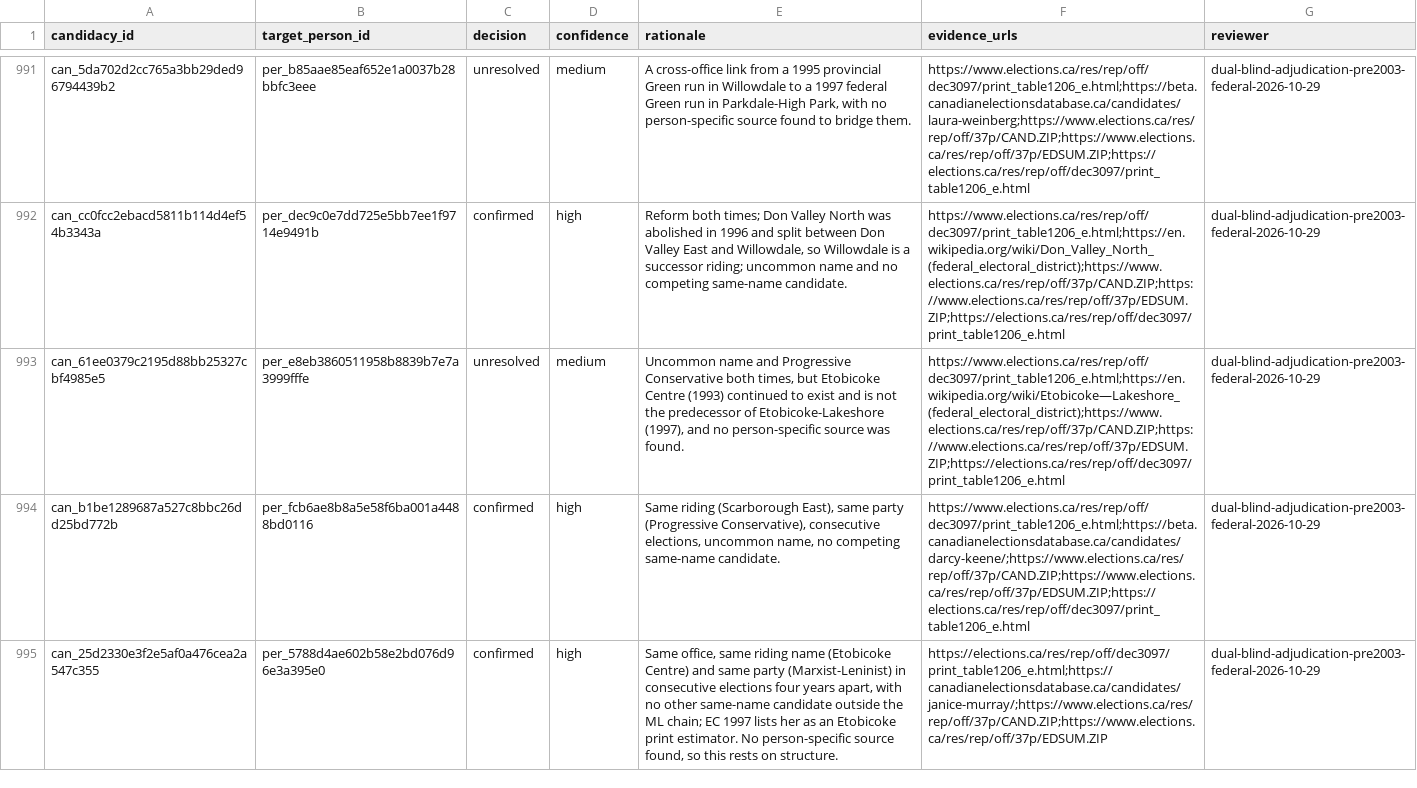
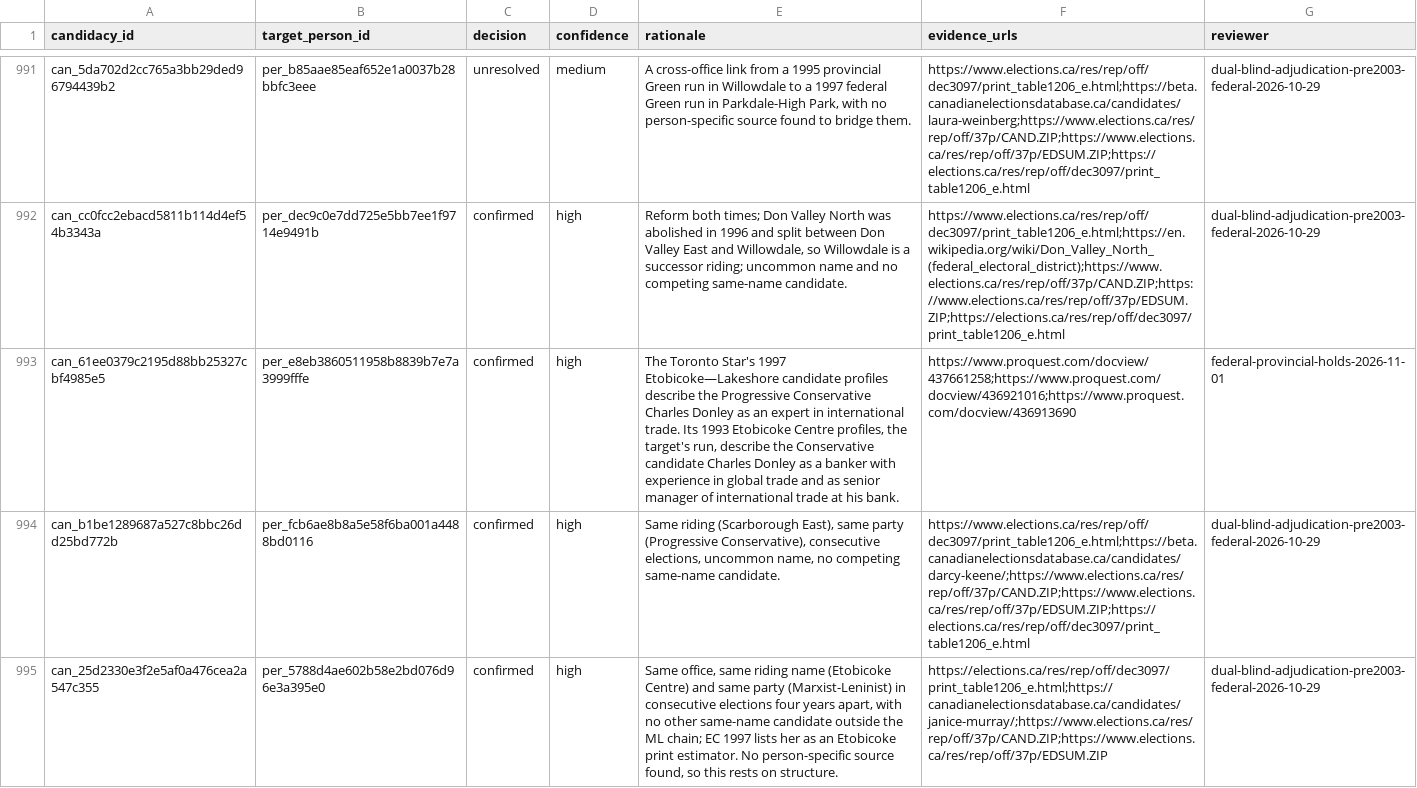
Before and after one commit to alexwolson/toronto-election-results, a CSV file: data/reference/identity_review_dispositions.csv, drawn as a sheet; only a part is shown, gaps mark what is left out; the diff covers the shown part only; the diff names each change by its address in the sheet, - before the commit and + after, or states it on an @@ line.

```diff
--- a/data/reference/identity_review_dispositions.csv
+++ b/data/reference/identity_review_dispositions.csv
-C993 (decision): unresolved
+C993 (decision): confirmed
-D993 (confidence): medium
+D993 (confidence): high
-E993 (rationale): Uncommon name and Progressive Conservative both times, but Etobicoke Centre (1993) continued to exist and is not the predecessor of Etobicoke-Lakeshore (1997), and no person-specific source was found.
+E993 (rationale): The Toronto Star's 1997 Etobicoke—Lakeshore candidate profiles describe the Progressive Conservative Charles Donley as an expert in international trade. Its 1993 Etobicoke Centre profiles, the target's run, describe the Conservative candidate Charles Donley as a banker with experience in global trade and as senior manager of international trade at his bank.
-F993 (evidence_urls): https://www.elections.ca/res/rep/off/dec3097/print_table1206_e.html;https://en.wikipedia.org/wiki/Etobicoke—Lakeshore_(federal_electoral_district);https://www.elections.ca/res/rep/off/37p/CAND.ZIP;https://www.elections.ca/res/rep/off/37p/EDSUM.ZIP;https://elections.ca/res/rep/off/dec3097/print_table1206_e.html
+F993 (evidence_urls): https://www.proquest.com/docview/437661258;https://www.proquest.com/docview/436921016;https://www.proquest.com/docview/436913690
-G993 (reviewer): dual-blind-adjudication-pre2003-federal-2026-10-29
+G993 (reviewer): federal-provincial-holds-2026-11-01
```
Also changed, not shown: 5 edited cells elsewhere in this file, 8 other files.
